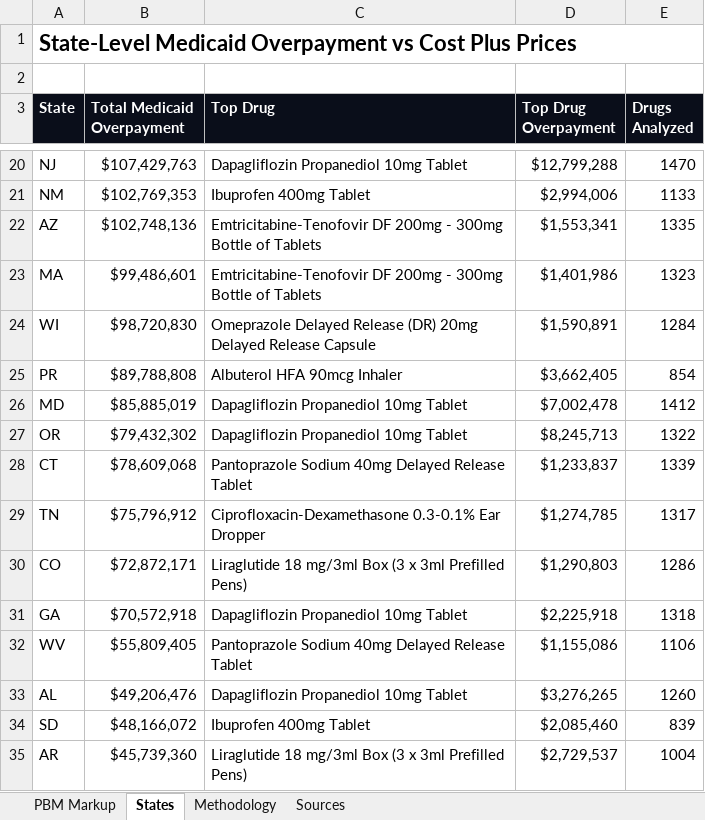
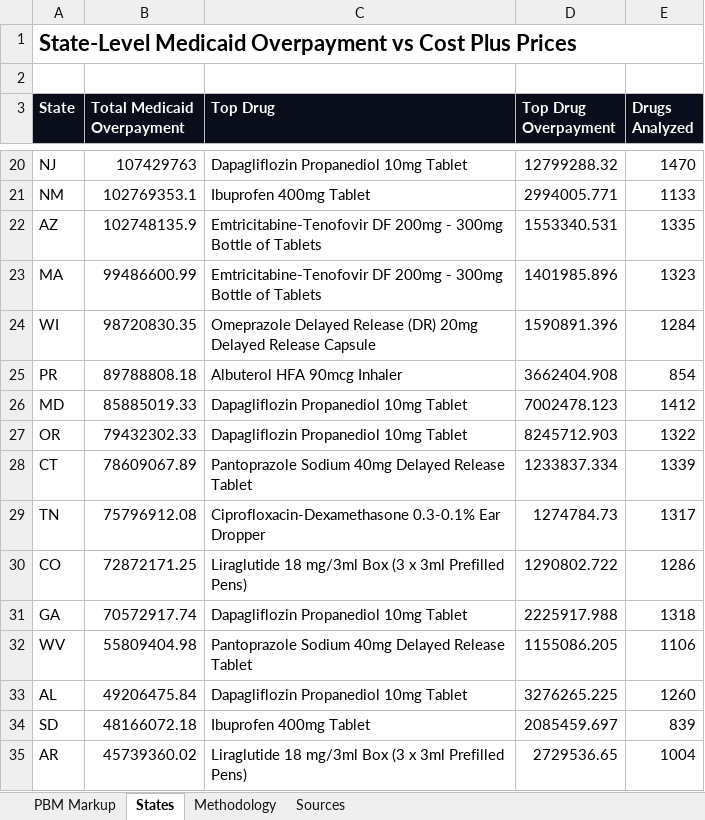
Before and after one commit to AgastyaDhar/costplus-arbitrage, an Excel workbook: costplus_suite/output/PBM_Markup_Analysis.xlsx, sheet States, drawn as a sheet; only a part is shown, gaps mark what is left out; values as stored, in another font and other column widths than the file's, no borders; the diff covers the shown part only; the diff names each change by its address in the sheet, - before the commit and + after, or states it on an @@ line.

```diff
--- a/costplus_suite/output/PBM_Markup_Analysis.xlsx (sheet States)
+++ b/costplus_suite/output/PBM_Markup_Analysis.xlsx (sheet States)
-B20 (Total Medicaid Overpayment): $107,429,763
+B20 (Total Medicaid Overpayment): 107429763
-D20 (Top Drug Overpayment): $12,799,288
+D20 (Top Drug Overpayment): 12799288.32
-B21 (Total Medicaid Overpayment): $102,769,353
+B21 (Total Medicaid Overpayment): 102769353.1
-D21 (Top Drug Overpayment): $2,994,006
+D21 (Top Drug Overpayment): 2994005.771
-B22 (Total Medicaid Overpayment): $102,748,136
+B22 (Total Medicaid Overpayment): 102748135.9
-D22 (Top Drug Overpayment): $1,553,341
+D22 (Top Drug Overpayment): 1553340.531
-B23 (Total Medicaid Overpayment): $99,486,601
+B23 (Total Medicaid Overpayment): 99486600.99
-D23 (Top Drug Overpayment): $1,401,986
+D23 (Top Drug Overpayment): 1401985.896
-B24 (Total Medicaid Overpayment): $98,720,830
+B24 (Total Medicaid Overpayment): 98720830.35
-D24 (Top Drug Overpayment): $1,590,891
+D24 (Top Drug Overpayment): 1590891.396
-B25 (Total Medicaid Overpayment): $89,788,808
+B25 (Total Medicaid Overpayment): 89788808.18
-D25 (Top Drug Overpayment): $3,662,405
+D25 (Top Drug Overpayment): 3662404.908
-B26 (Total Medicaid Overpayment): $85,885,019
+B26 (Total Medicaid Overpayment): 85885019.33
-D26 (Top Drug Overpayment): $7,002,478
+D26 (Top Drug Overpayment): 7002478.123
-B27 (Total Medicaid Overpayment): $79,432,302
+B27 (Total Medicaid Overpayment): 79432302.33
-D27 (Top Drug Overpayment): $8,245,713
+D27 (Top Drug Overpayment): 8245712.903
-B28 (Total Medicaid Overpayment): $78,609,068
+B28 (Total Medicaid Overpayment): 78609067.89
-D28 (Top Drug Overpayment): $1,233,837
+D28 (Top Drug Overpayment): 1233837.334
-B29 (Total Medicaid Overpayment): $75,796,912
+B29 (Total Medicaid Overpayment): 75796912.08
-D29 (Top Drug Overpayment): $1,274,785
+D29 (Top Drug Overpayment): 1274784.73
-B30 (Total Medicaid Overpayment): $72,872,171
+B30 (Total Medicaid Overpayment): 72872171.25
-D30 (Top Drug Overpayment): $1,290,803
+D30 (Top Drug Overpayment): 1290802.722
-B31 (Total Medicaid Overpayment): $70,572,918
+B31 (Total Medicaid Overpayment): 70572917.74
-D31 (Top Drug Overpayment): $2,225,918
+D31 (Top Drug Overpayment): 2225917.988
-B32 (Total Medicaid Overpayment): $55,809,405
+B32 (Total Medicaid Overpayment): 55809404.98
-D32 (Top Drug Overpayment): $1,155,086
+D32 (Top Drug Overpayment): 1155086.205
-B33 (Total Medicaid Overpayment): $49,206,476
+B33 (Total Medicaid Overpayment): 49206475.84
-D33 (Top Drug Overpayment): $3,276,265
+D33 (Top Drug Overpayment): 3276265.225
-B34 (Total Medicaid Overpayment): $48,166,072
+B34 (Total Medicaid Overpayment): 48166072.18
-D34 (Top Drug Overpayment): $2,085,460
+D34 (Top Drug Overpayment): 2085459.697
-B35 (Total Medicaid Overpayment): $45,739,360
+B35 (Total Medicaid Overpayment): 45739360.02
-D35 (Top Drug Overpayment): $2,729,537
+D35 (Top Drug Overpayment): 2729536.65
```
Also changed, not shown: 72 edited cells elsewhere in this sheet, sheet PBM Markup, sheet Sources, 4 other files.
